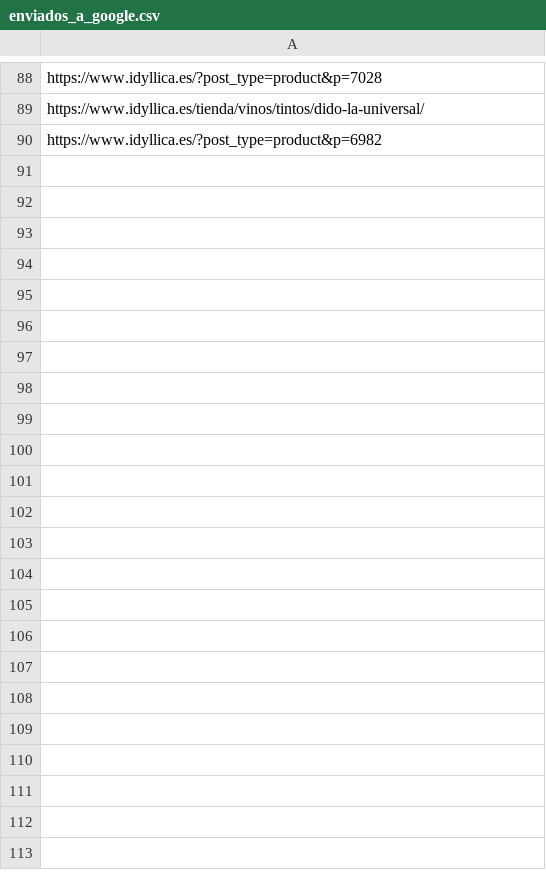
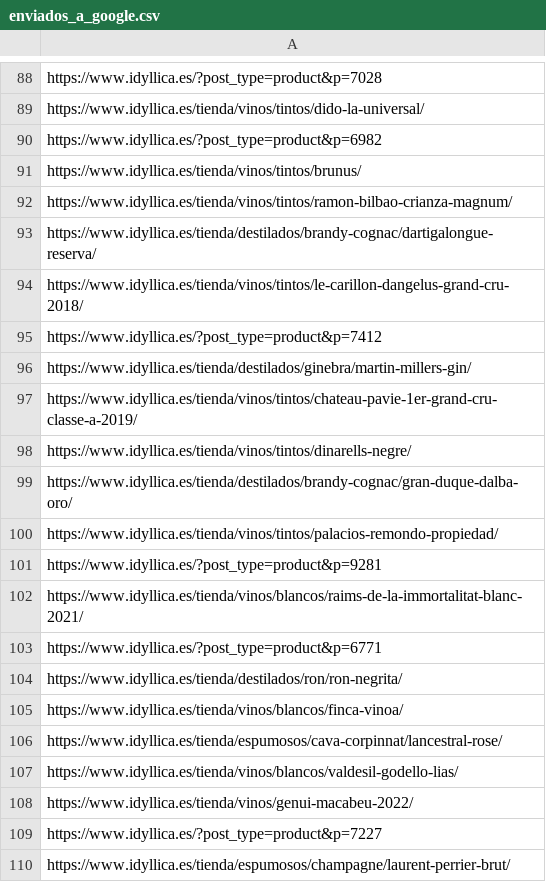
Before and after one commit to jcarrasquet/Seo_Idyllica, a CSV file: enviados_a_google.csv, drawn as a sheet; only a part is shown, gaps mark what is left out; the diff covers the shown part only; the diff names each change by its address in the sheet, - before the commit and + after, or states it on an @@ line.

```diff
--- a/enviados_a_google.csv
+++ b/enviados_a_google.csv
+row 91: https://www.idyllica.es/tienda/vinos/tintos/brunus/
+row 92: https://www.idyllica.es/tienda/vinos/tintos/ramon-bilbao-crianza-magnum/
+row 93: https://www.idyllica.es/tienda/destilados/brandy-cognac/dartigalongue-reserva/
+row 94: https://www.idyllica.es/tienda/vinos/tintos/le-carillon-dangelus-grand-cru-2018/
+row 95: https://www.idyllica.es/?post_type=product&p=7412
+row 96: https://www.idyllica.es/tienda/destilados/ginebra/martin-millers-gin/
+row 97: https://www.idyllica.es/tienda/vinos/tintos/chateau-pavie-1er-grand-cru-classe-a-2019/
+row 98: https://www.idyllica.es/tienda/vinos/tintos/dinarells-negre/
+row 99: https://www.idyllica.es/tienda/destilados/brandy-cognac/gran-duque-dalba-oro/
+row 100: https://www.idyllica.es/tienda/vinos/tintos/palacios-remondo-propiedad/
+row 101: https://www.idyllica.es/?post_type=product&p=9281
+row 102: https://www.idyllica.es/tienda/vinos/blancos/raims-de-la-immortalitat-blanc-2021/
+row 103: https://www.idyllica.es/?post_type=product&p=6771
+row 104: https://www.idyllica.es/tienda/destilados/ron/ron-negrita/
+row 105: https://www.idyllica.es/tienda/vinos/blancos/finca-vinoa/
+row 106: https://www.idyllica.es/tienda/espumosos/cava-corpinnat/lancestral-rose/
+row 107: https://www.idyllica.es/tienda/vinos/blancos/valdesil-godello-lias/
+row 108: https://www.idyllica.es/tienda/vinos/genui-macabeu-2022/
+row 109: https://www.idyllica.es/?post_type=product&p=7227
+row 110: https://www.idyllica.es/tienda/espumosos/champagne/laurent-perrier-brut/
```
Also changed, not shown: 10 added rows elsewhere in this file, 1 other file.
